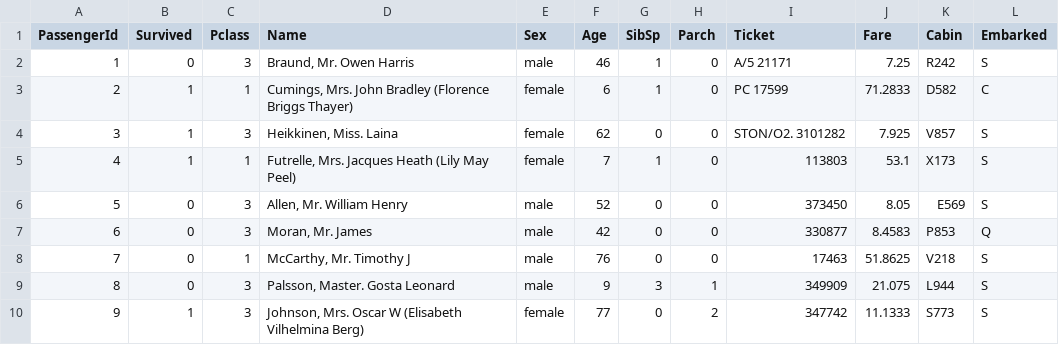
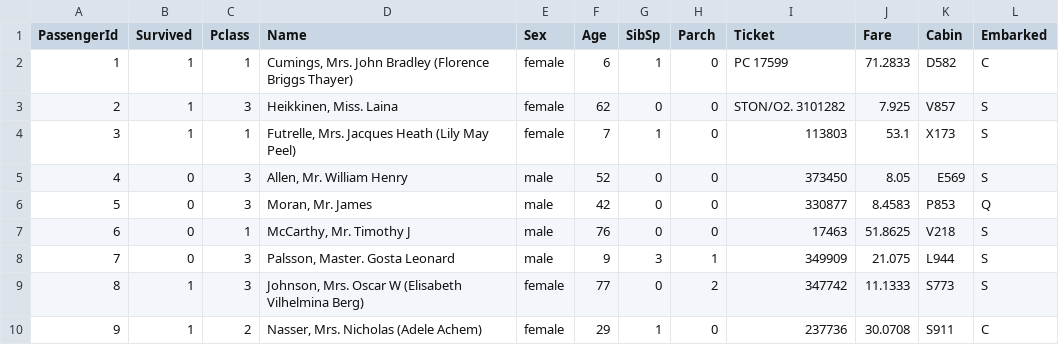
Before and after one commit to ulisesadrian/titanic, a CSV file: titanic.csv, drawn as a sheet; only a part is shown; the shorter side is filled out with more unchanged rows; removed rows and columns are numbered as before the commit, all else as after; the diff names each change by its address in the sheet, - before the commit and + after, or states it on an @@ line.

Commit message:
Add files via upload

```diff
--- a/titanic.csv
+++ b/titanic.csv
-row 2: 1 | 0 | 3 | Braund, Mr. Owen Harris | male | 46 | 1 | 0 | A/5 21171 | 7.25 | R242 | S
@@ column A (PassengerId) renumbered from row 2 down @@
```
